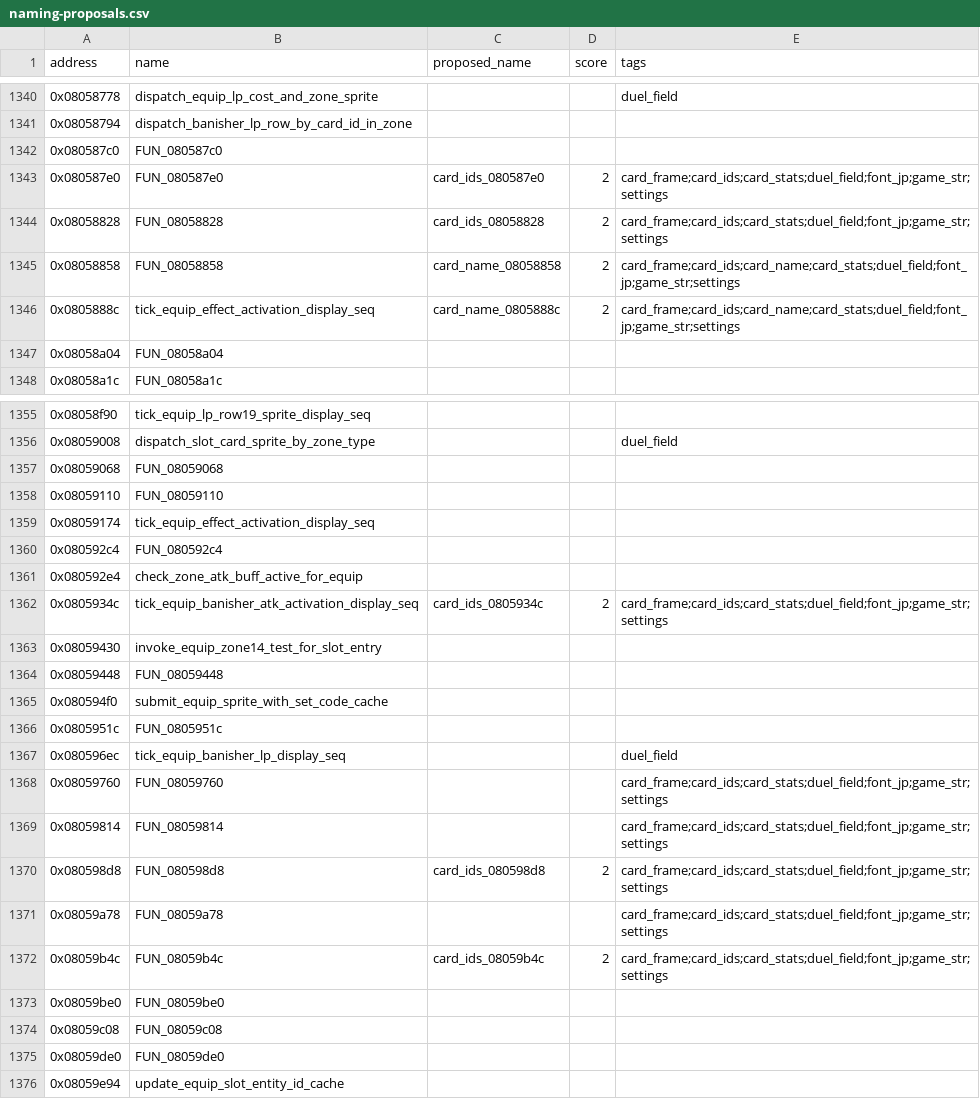
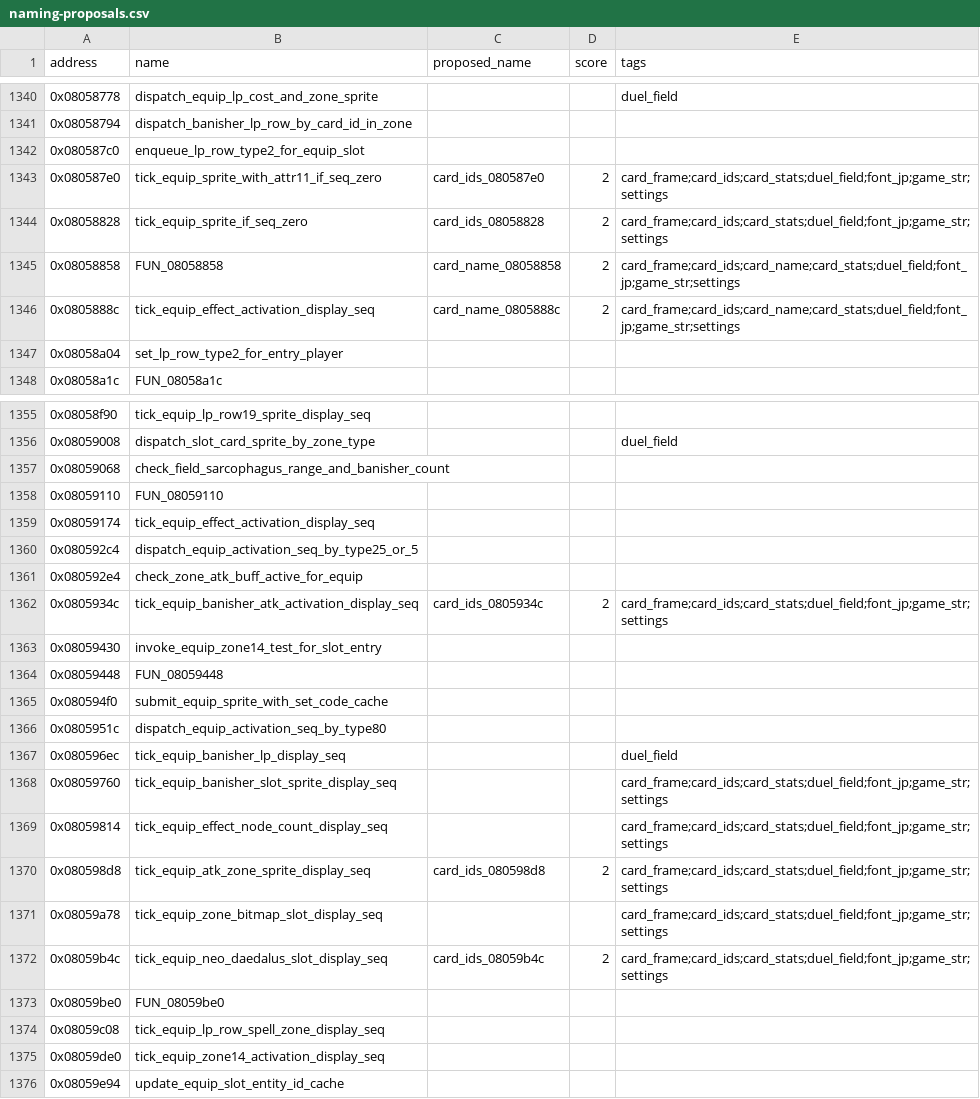
Before and after one commit to yusjoel/yugioh-ex2006-re, a CSV file: doc/dev/naming-proposals.csv, drawn as a sheet; only a part is shown, gaps mark what is left out; the diff covers the shown part only.

```diff
--- a/doc/dev/naming-proposals.csv
+++ b/doc/dev/naming-proposals.csv
@@ -1341,8 +1341,8 @@ address,name,proposed_name,score,tags
 0x08058794,dispatch_banisher_lp_row_by_card_id_in_zone,,,
-0x080587c0,FUN_080587c0,,,
-0x080587e0,FUN_080587e0,card_ids_080587e0,2,card_frame;card_ids;card_stats;duel_field;font_jp;game_str;settings
-0x08058828,FUN_08058828,card_ids_08058828,2,card_frame;card_ids;card_stats;duel_field;font_jp;game_str;settings
+0x080587c0,enqueue_lp_row_type2_for_equip_slot,,,
+0x080587e0,tick_equip_sprite_with_attr11_if_seq_zero,card_ids_080587e0,2,card_frame;card_ids;card_stats;duel_field;font_jp;game_str;settings
+0x08058828,tick_equip_sprite_if_seq_zero,card_ids_08058828,2,card_frame;card_ids;card_stats;duel_field;font_jp;game_str;settings
 0x08058858,FUN_08058858,card_name_08058858,2,card_frame;card_ids;card_name;card_stats;duel_field;font_jp;game_str;settings
 0x0805888c,tick_equip_effect_activation_display_seq,card_name_0805888c,2,card_frame;card_ids;card_name;card_stats;duel_field;font_jp;game_str;settings
-0x08058a04,FUN_08058a04,,,
+0x08058a04,set_lp_row_type2_for_entry_player,,,
 0x08058a1c,FUN_08058a1c,,,
@@ -1356,6 +1356,6 @@ address,name,proposed_name,score,tags
 0x08059008,dispatch_slot_card_sprite_by_zone_type,,,duel_field
-0x08059068,FUN_08059068,,,
+0x08059068,check_field_sarcophagus_range_and_banisher_count,,,
 0x08059110,FUN_08059110,,,
 0x08059174,tick_equip_effect_activation_display_seq,,,
-0x080592c4,FUN_080592c4,,,
+0x080592c4,dispatch_equip_activation_seq_by_type25_or_5,,,
 0x080592e4,check_zone_atk_buff_active_for_equip,,,
@@ -1365,12 +1365,12 @@ address,name,proposed_name,score,tags
 0x080594f0,submit_equip_sprite_with_set_code_cache,,,
-0x0805951c,FUN_0805951c,,,
+0x0805951c,dispatch_equip_activation_seq_by_type80,,,
 0x080596ec,tick_equip_banisher_lp_display_seq,,,duel_field
-0x08059760,FUN_08059760,,,card_frame;card_ids;card_stats;duel_field;font_jp;game_str;settings
-0x08059814,FUN_08059814,,,card_frame;card_ids;card_stats;duel_field;font_jp;game_str;settings
-0x080598d8,FUN_080598d8,card_ids_080598d8,2,card_frame;card_ids;card_stats;duel_field;font_jp;game_str;settings
-0x08059a78,FUN_08059a78,,,card_frame;card_ids;card_stats;duel_field;font_jp;game_str;settings
-0x08059b4c,FUN_08059b4c,card_ids_08059b4c,2,card_frame;card_ids;card_stats;duel_field;font_jp;game_str;settings
+0x08059760,tick_equip_banisher_slot_sprite_display_seq,,,card_frame;card_ids;card_stats;duel_field;font_jp;game_str;settings
+0x08059814,tick_equip_effect_node_count_display_seq,,,card_frame;card_ids;card_stats;duel_field;font_jp;game_str;settings
+0x080598d8,tick_equip_atk_zone_sprite_display_seq,card_ids_080598d8,2,card_frame;card_ids;card_stats;duel_field;font_jp;game_str;settings
+0x08059a78,tick_equip_zone_bitmap_slot_display_seq,,,card_frame;card_ids;card_stats;duel_field;font_jp;game_str;settings
+0x08059b4c,tick_equip_neo_daedalus_slot_display_seq,card_ids_08059b4c,2,card_frame;card_ids;card_stats;duel_field;font_jp;game_str;settings
 0x08059be0,FUN_08059be0,,,
-0x08059c08,FUN_08059c08,,,
-0x08059de0,FUN_08059de0,,,
+0x08059c08,tick_equip_lp_row_spell_zone_display_seq,,,
+0x08059de0,tick_equip_zone14_activation_display_seq,,,
 0x08059e94,update_equip_slot_entity_id_cache,,,
```
Also changed, not shown: 6 edited cells elsewhere in this file, 22 other files.
